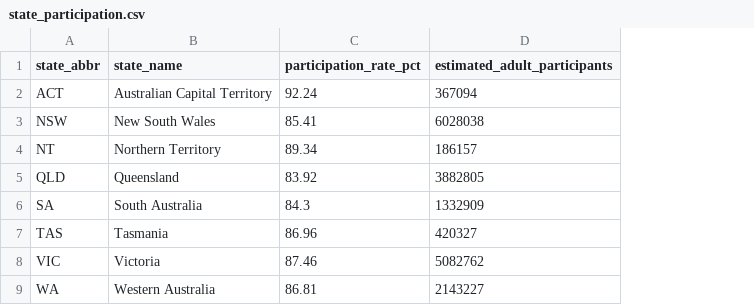
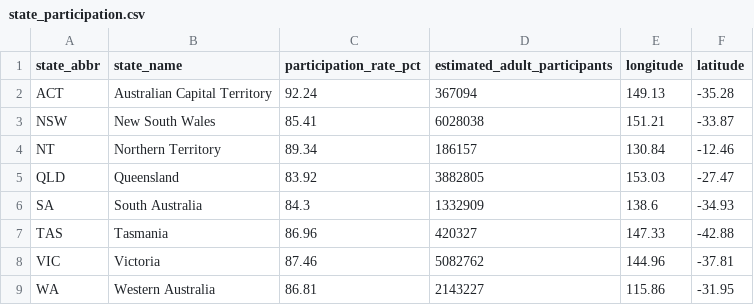
Before and after one commit to yashsibal/yashsibal-fit2179-dv2, a CSV file: data/state_participation.csv, drawn as a sheet; the diff names each change by its address in the sheet, - before the commit and + after, or states it on an @@ line.

```diff
--- a/data/state_participation.csv
+++ b/data/state_participation.csv
+column E (longitude), rows 2-9: 149.13 | 151.21 | 130.84 | 153.03 | 138.6 | 147.33 | 144.96 | 115.86
+column F (latitude), rows 2-9: -35.28 | -33.87 | -12.46 | -27.47 | -34.93 | -42.88 | -37.81 | -31.95
```
Also changed, not shown: data/data_sources.csv, 17 other files.
